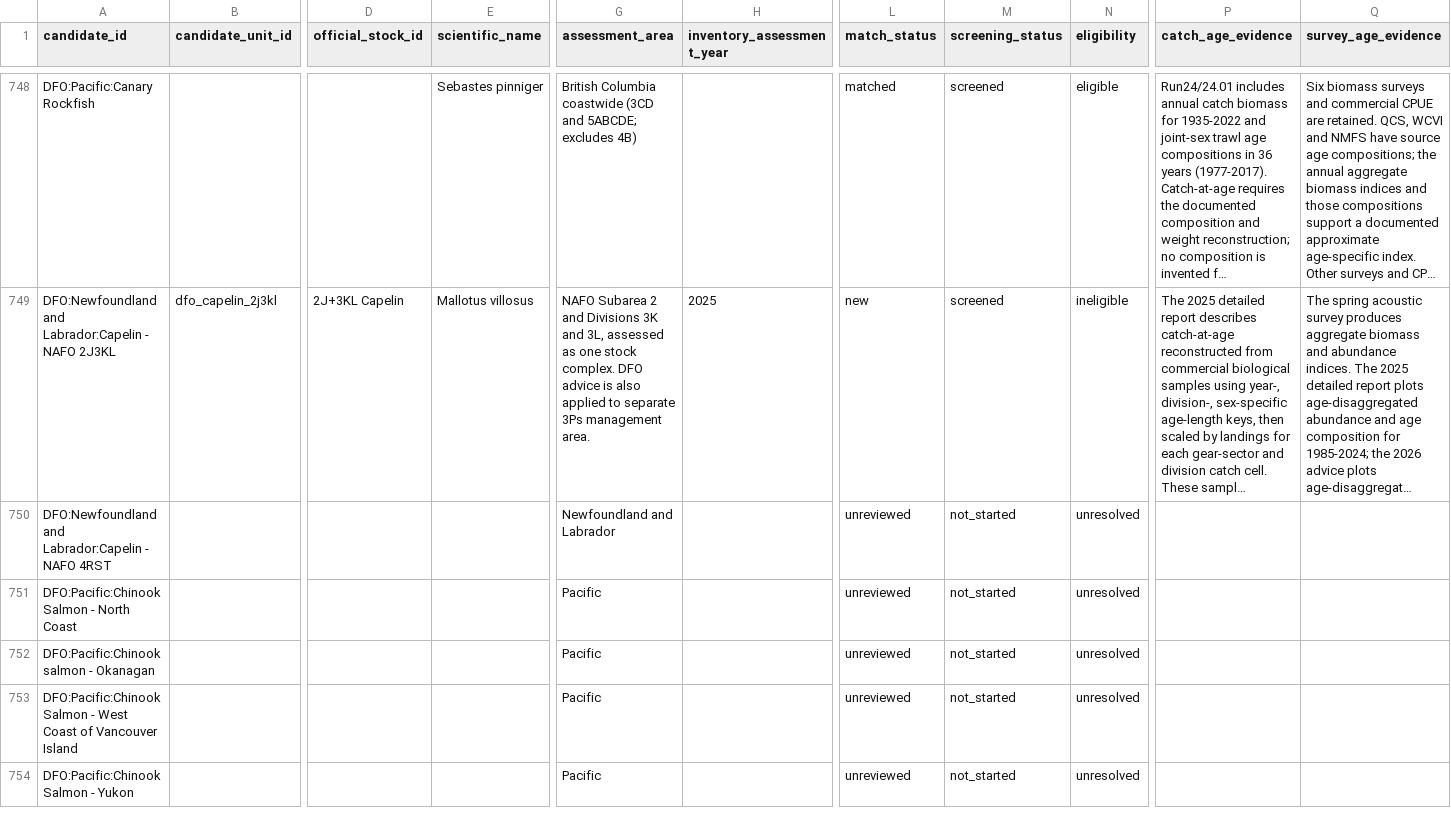
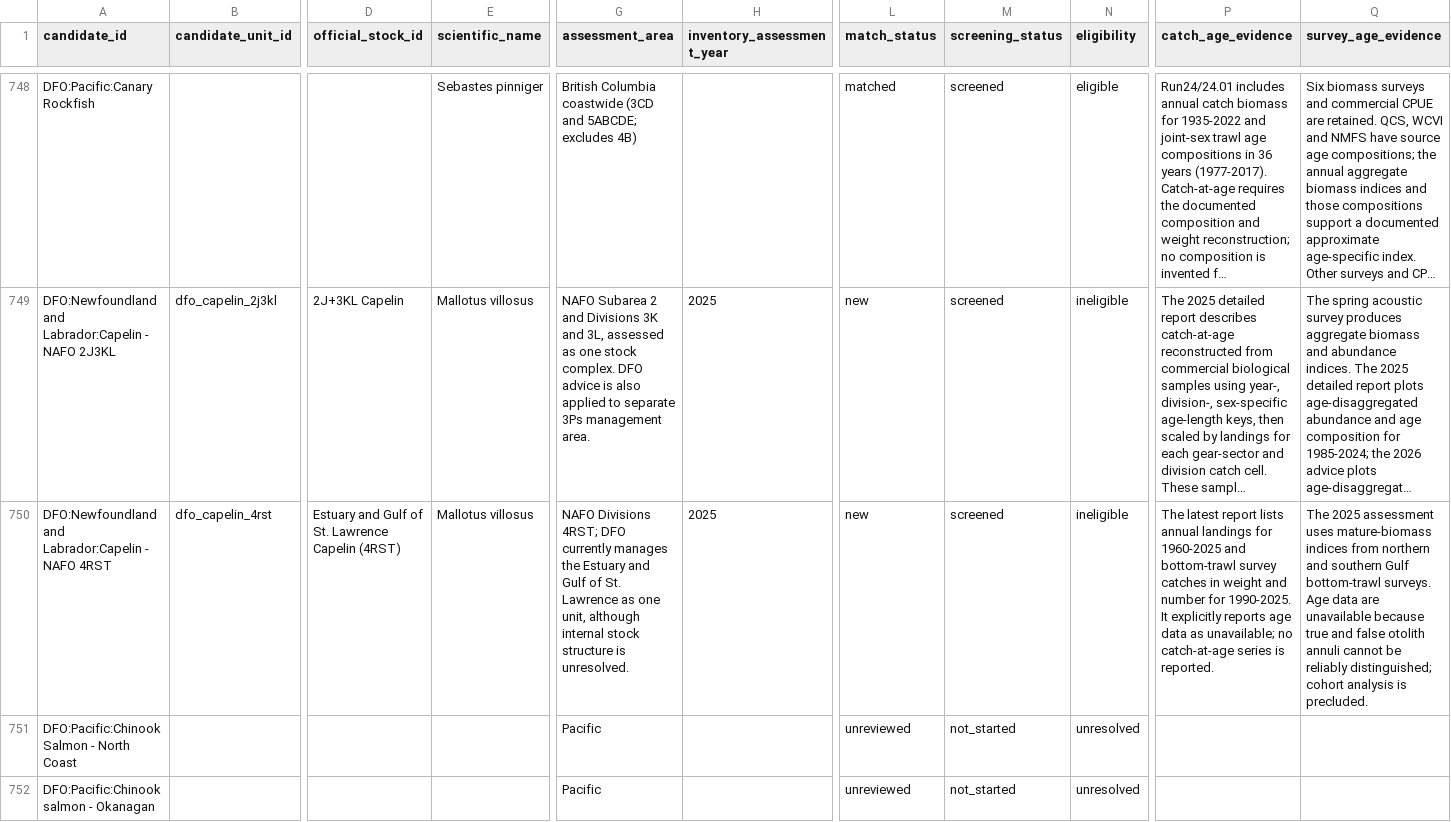
Before and after one commit to PaulRegular/tinyAM, a CSV file: analysis/comp_assessments/discovery/candidates.csv, drawn as a sheet; only a part is shown, gaps mark what is left out; the shorter side is filled out with more unchanged rows; long unchanged cells end in …; the diff covers the shown part only; the diff names each change by its address in the sheet, - before the commit and + after, or states it on an @@ line.

Commit message:
Screen DFO 4RST capelin assessment

```diff
--- a/analysis/comp_assessments/discovery/candidates.csv
+++ b/analysis/comp_assessments/discovery/candidates.csv
-B750 (candidate_unit_id): (empty)
+B750 (candidate_unit_id): dfo_capelin_4rst
-D750 (official_stock_id): (empty)
+D750 (official_stock_id): Estuary and Gulf of St. Lawrence Capelin (4RST)
-E750 (scientific_name): (empty)
+E750 (scientific_name): Mallotus villosus
-G750 (assessment_area): Newfoundland and Labrador
+G750 (assessment_area): NAFO Divisions 4RST; DFO currently manages the Estuary and Gulf of St. Lawrence as one unit, although internal stock structure is unresolved.
-H750 (inventory_assessment_year): (empty)
+H750 (inventory_assessment_year): 2025
-L750 (match_status): unreviewed
+L750 (match_status): new
-M750 (screening_status): not_started
+M750 (screening_status): screened
-N750 (eligibility): unresolved
+N750 (eligibility): ineligible
-P750 (catch_age_evidence): (empty)
+P750 (catch_age_evidence): The latest report lists annual landings for 1960-2025 and bottom-trawl survey catches in weight and number for 1990-2025. It explicitly reports age data as unavailable; no catch-at-age series is reported.
-Q750 (survey_age_evidence): (empty)
+Q750 (survey_age_evidence): The 2025 assessment uses mature-biomass indices from northern and southern Gulf bottom-trawl surveys. Age data are unavailable because true and false otolith annuli cannot be reliably distinguished; cohort analysis is precluded.
```
Also changed, not shown: 9 edited cells elsewhere in this file, analysis/comp_assessments/discovery/inventory_progress.csv, 4 other files.
